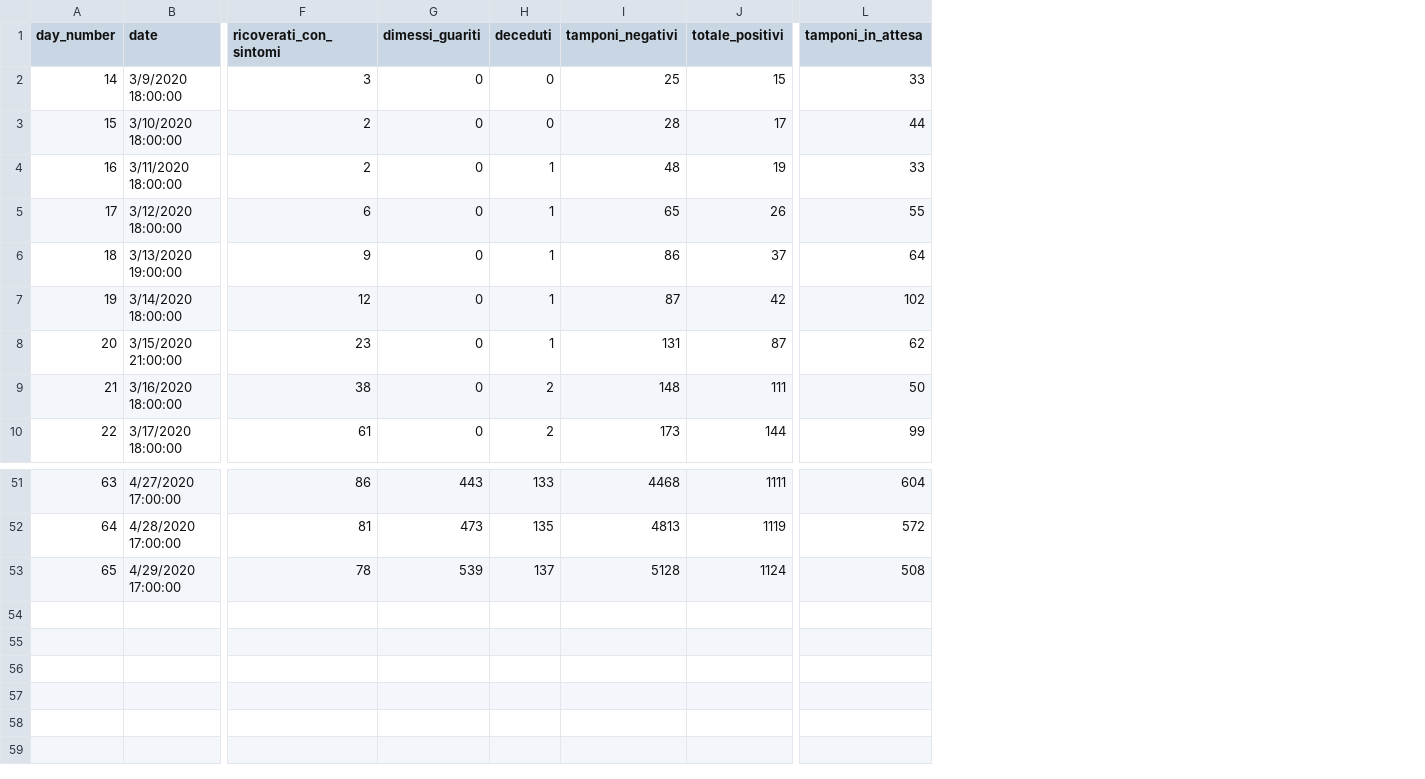
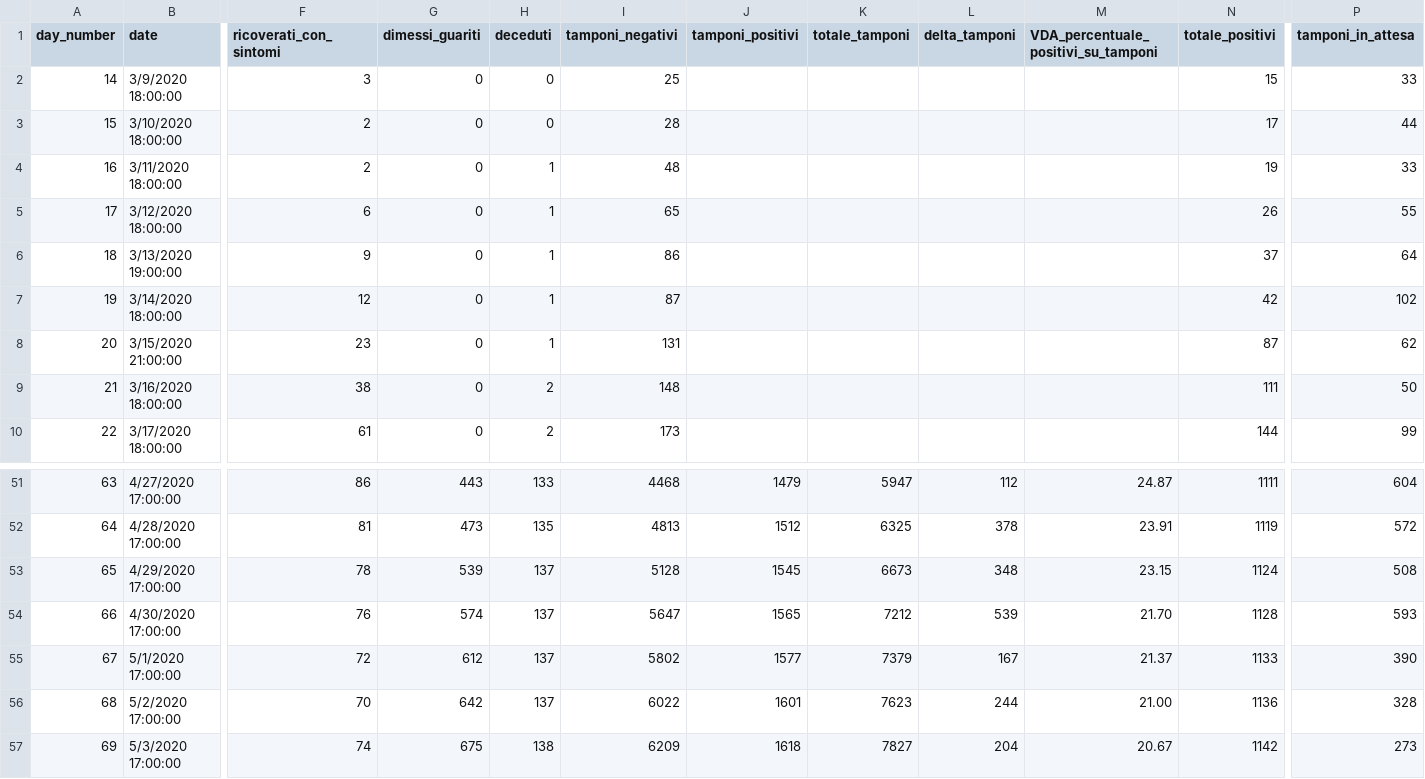
Before and after one commit to pauligree/covid-19, a CSV file: Valle d'Aosta - dpc-covid19-ita-regioni.csv, drawn as a sheet; only a part is shown, gaps mark what is left out; rows hold the shown columns only; the diff names each change by its address in the sheet, - before the commit and + after, or states it on an @@ line.

Commit message:
2020-05-03 18:00

```diff
--- a/Valle d'Aosta - dpc-covid19-ita-regioni.csv
+++ b/Valle d'Aosta - dpc-covid19-ita-regioni.csv
+column J (tamponi_positivi), rows 51-53: 1479 | 1512 | 1545
+column K (totale_tamponi), rows 51-53: 5947 | 6325 | 6673
+column L (delta_tamponi), rows 51-53: 112 | 378 | 348
+column M, row 1: VDA_percentuale_positivi_su_tamponi; rows 51-53: 24.87 | 23.91 | 23.15
+row 54: 66 | 4/30/2020 17:00:00 | 76 | 574 | 137 | 5647 | 1565 | 7212 | 539 | 21.70 | 1128 | 593
+row 55: 67 | 5/1/2020 17:00:00 | 72 | 612 | 137 | 5802 | 1577 | 7379 | 167 | 21.37 | 1133 | 390
+row 56: 68 | 5/2/2020 17:00:00 | 70 | 642 | 137 | 6022 | 1601 | 7623 | 244 | 21.00 | 1136 | 328
+row 57: 69 | 5/3/2020 17:00:00 | 74 | 675 | 138 | 6209 | 1618 | 7827 | 204 | 20.67 | 1142 | 273
```
